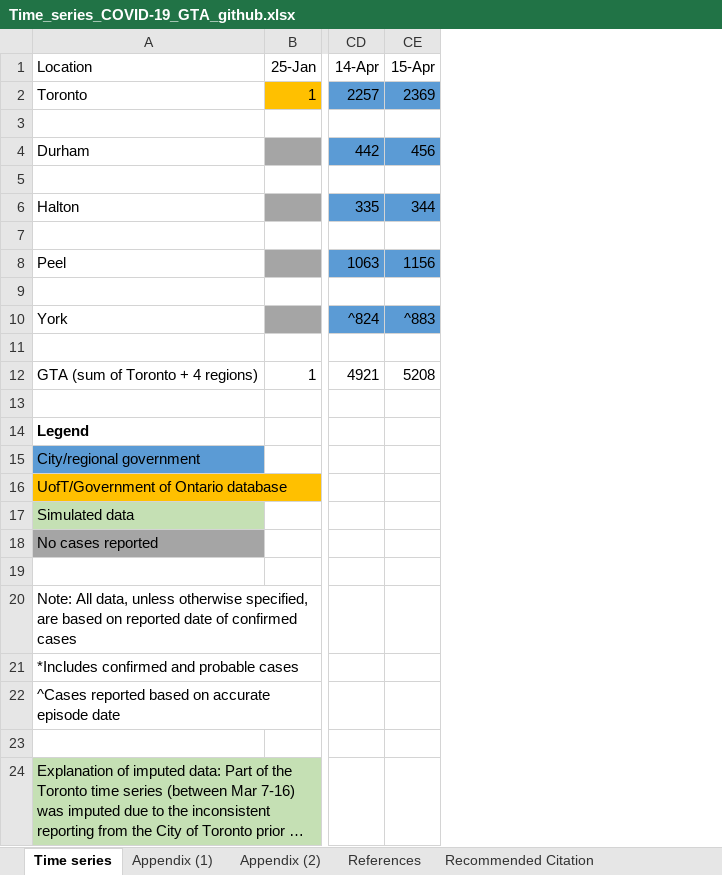
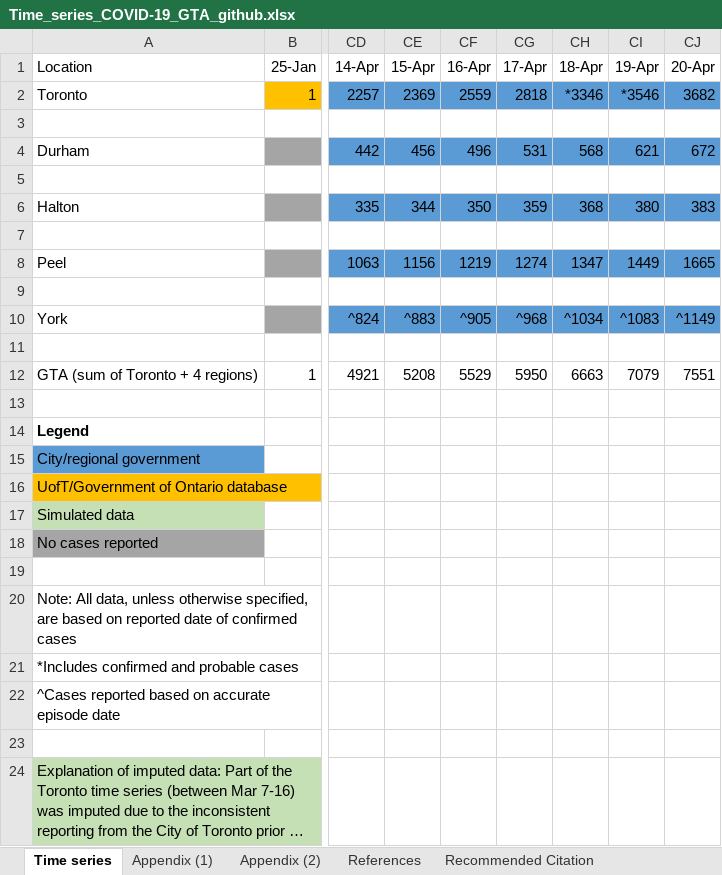
Before and after one commit to mishra-lab/covid-GTA-surge-planning, an Excel workbook: data/Time_series_COVID-19_GTA_github.xlsx, sheet Time series, drawn as a sheet; only a part is shown, gaps mark what is left out; long unchanged cells end in …; values as stored, in another font and other column widths than the file's, no borders; charts and pictures not drawn; the diff names each change by its address in the sheet, - before the commit and + after, or states it on an @@ line.

```diff
--- a/data/Time_series_COVID-19_GTA_github.xlsx (sheet Time series)
+++ b/data/Time_series_COVID-19_GTA_github.xlsx (sheet Time series)
+column CF (16-Apr), rows 2-12: 2559 |  | 496 |  | 350 |  | 1219 |  | ^905 |  | 5529
+column CG (17-Apr), rows 2-12: 2818 |  | 531 |  | 359 |  | 1274 |  | ^968 |  | 5950
+column CH (18-Apr), rows 2-12: *3346 |  | 568 |  | 368 |  | 1347 |  | ^1034 |  | 6663
+column CI (19-Apr), rows 2-12: *3546 |  | 621 |  | 380 |  | 1449 |  | ^1083 |  | 7079
+column CJ (20-Apr), rows 2-12: 3682 |  | 672 |  | 383 |  | 1665 |  | ^1149 |  | 7551
```
Also changed, not shown: 1 other file.
